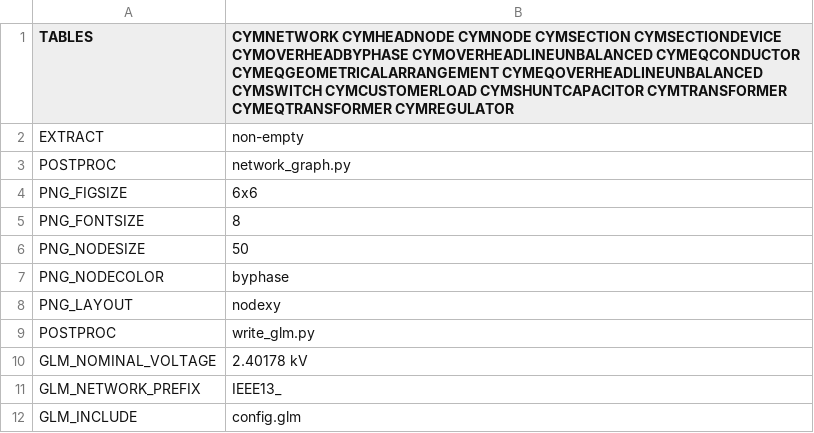
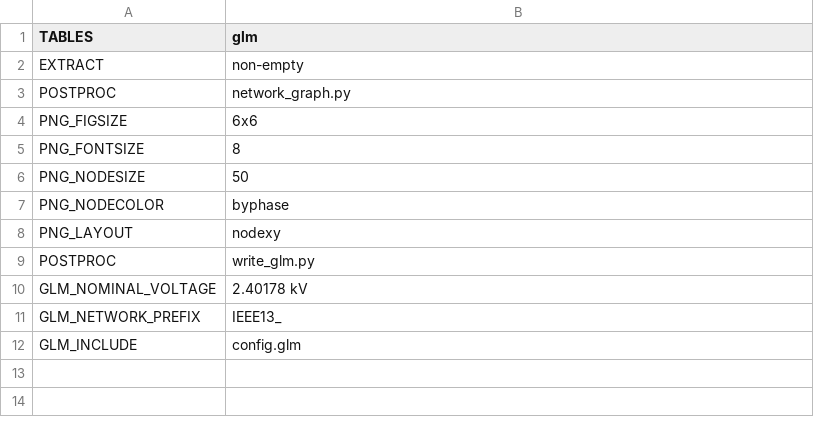
Before and after one commit to openfido/cyme-extract, a CSV file: autotest/input_1/config.csv, drawn as a sheet.

Commit message:
Add support for `glm` cyme table list

```diff
--- a/autotest/input_1/config.csv
+++ b/autotest/input_1/config.csv
@@ -1,2 +1,2 @@
-TABLES,CYMNETWORK CYMHEADNODE CYMNODE CYMSECTION CYMSECTIONDEVICE CYMOVERHEADBYPHASE CYMOVERHEADLINEUNBALANCED CYMEQCONDUCTOR CYMEQGEOMETRICALARRANGEMENT CYMEQOVERHEADLINEUNBALANCED CYMSWITCH CYMCUSTOMERLOAD CYMSHUNTCAPACITOR CYMTRANSFORMER CYMEQTRANSFORMER CYMREGULATOR
+TABLES,glm
 EXTRACT,non-empty
```
Also changed, not shown: 4 other files.
